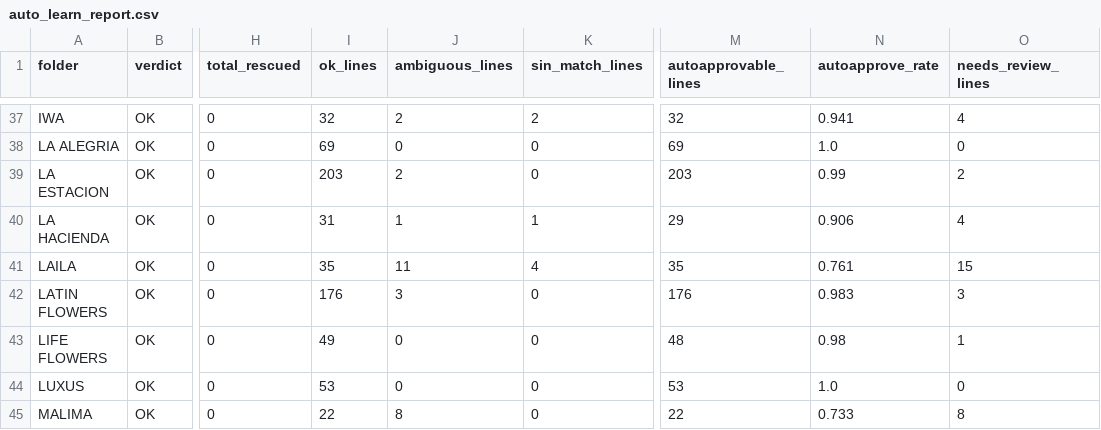
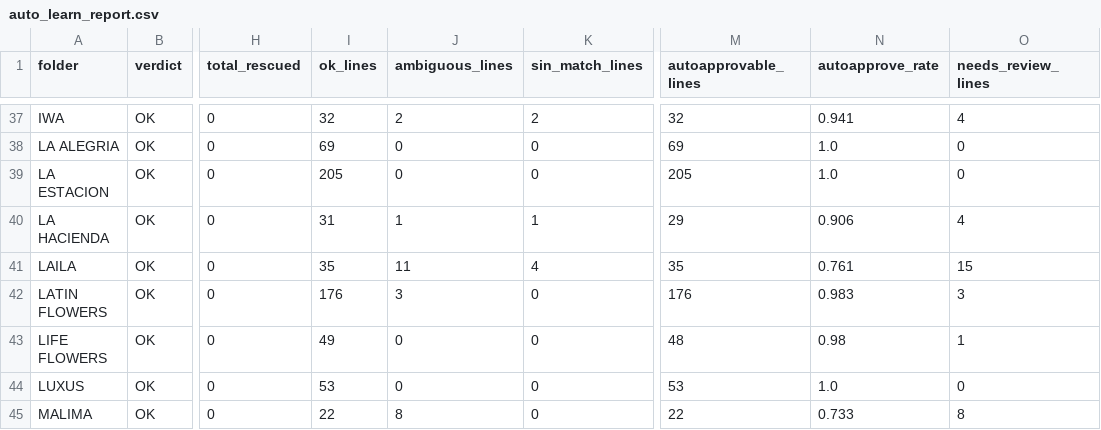
Before and after one commit to diegopereira7/VeraTrans, a CSV file: auto_learn_report.csv, drawn as a sheet; only a part is shown, gaps mark what is left out; the diff names each change by its address in the sheet, - before the commit and + after, or states it on an @@ line.

```diff
--- a/auto_learn_report.csv
+++ b/auto_learn_report.csv
-I39 (ok_lines): 203
+I39 (ok_lines): 205
-J39 (ambiguous_lines): 2
+J39 (ambiguous_lines): 0
-M39 (autoapprovable_lines): 203
+M39 (autoapprovable_lines): 205
-N39 (autoapprove_rate): 0.99
+N39 (autoapprove_rate): 1.0
-O39 (needs_review_lines): 2
+O39 (needs_review_lines): 0
```
Also changed, not shown: 12 other files.
